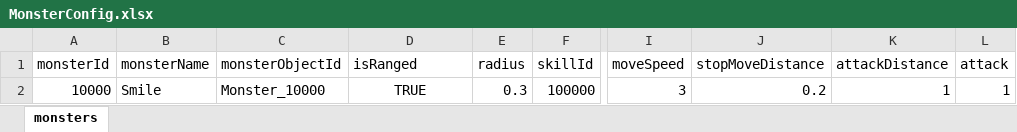
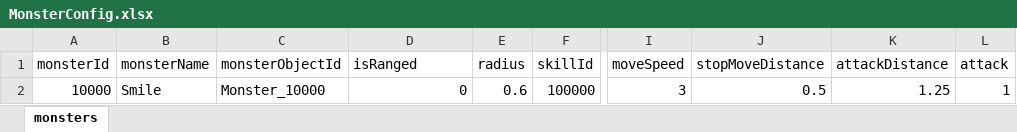
Before and after one commit to nguyenthehoang98/Idle-rpg, an Excel workbook: light_fight/Assets/Excels/MonsterConfig.xlsx, sheet monsters, drawn as a sheet; only a part is shown, gaps mark what is left out; values as stored, in another font and other column widths than the file's, no borders; the diff names each change by its address in the sheet, - before the commit and + after, or states it on an @@ line.

```diff
--- a/light_fight/Assets/Excels/MonsterConfig.xlsx (sheet monsters)
+++ b/light_fight/Assets/Excels/MonsterConfig.xlsx (sheet monsters)
-D2 (isRanged): TRUE
+D2 (isRanged): 0
-D2 alignment: center
+D2 alignment: right
-E2 (radius): 0.3
+E2 (radius): 0.6
-J2 (stopMoveDistance): 0.2
+J2 (stopMoveDistance): 0.5
-K2 (attackDistance): 1
+K2 (attackDistance): 1.25
```
Also changed, not shown: light_fight/Assets/Excels/SkillConfig.xlsx, 14 other files.
